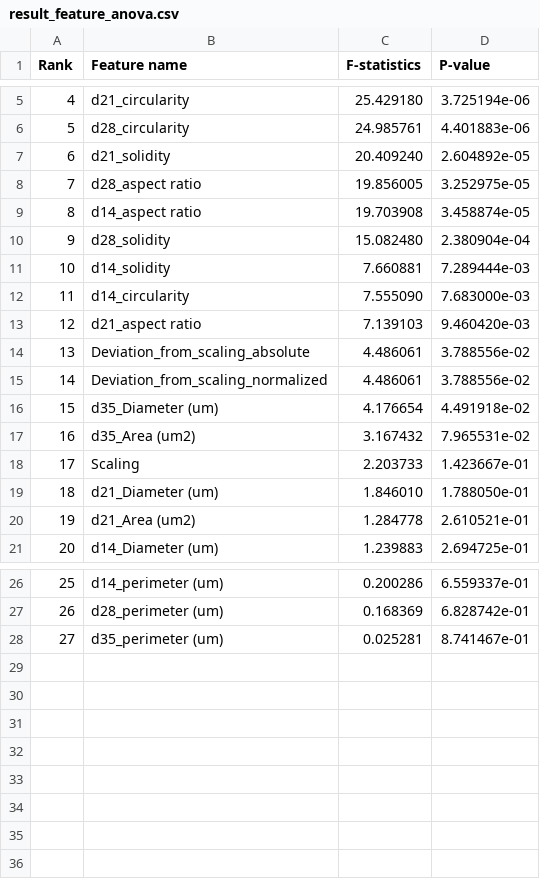
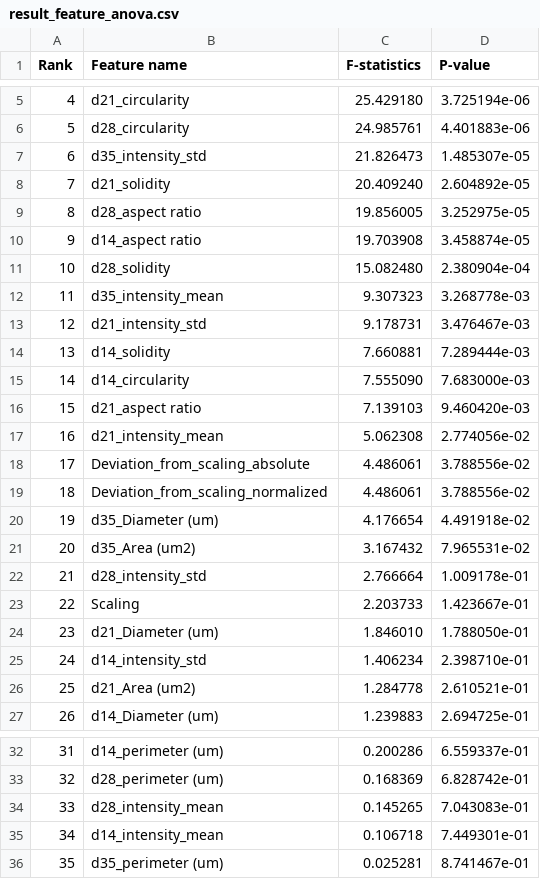
Before and after one commit to lu-lab/organoid-classification, a CSV file: results/result_csv/result_feature_anova.csv, drawn as a sheet; only a part is shown, gaps mark what is left out; addresses are those after the commit; the diff names each change by its address in the sheet, - before the commit and + after, or states it on an @@ line.

Commit message:
Add intensity based features

```diff
--- a/results/result_csv/result_feature_anova.csv
+++ b/results/result_csv/result_feature_anova.csv
+row 7: 6 | d35_intensity_std | 21.826473 | 1.485307e-05
@@ column A (Rank) renumbered from row 8 down @@
+row 12: 11 | d35_intensity_mean | 9.307323 | 3.268778e-03
+row 13: 12 | d21_intensity_std | 9.178731 | 3.476467e-03
+row 17: 16 | d21_intensity_mean | 5.062308 | 2.774056e-02
+row 22: 21 | d28_intensity_std | 2.766664 | 1.009178e-01
+row 25: 24 | d14_intensity_std | 1.406234 | 2.398710e-01
+row 34: 33 | d28_intensity_mean | 0.145265 | 7.043083e-01
+row 35: 34 | d14_intensity_mean | 0.106718 | 7.449301e-01
```
Also changed, not shown: results/result_csv/result_linear_coef.csv, 13 other files.
